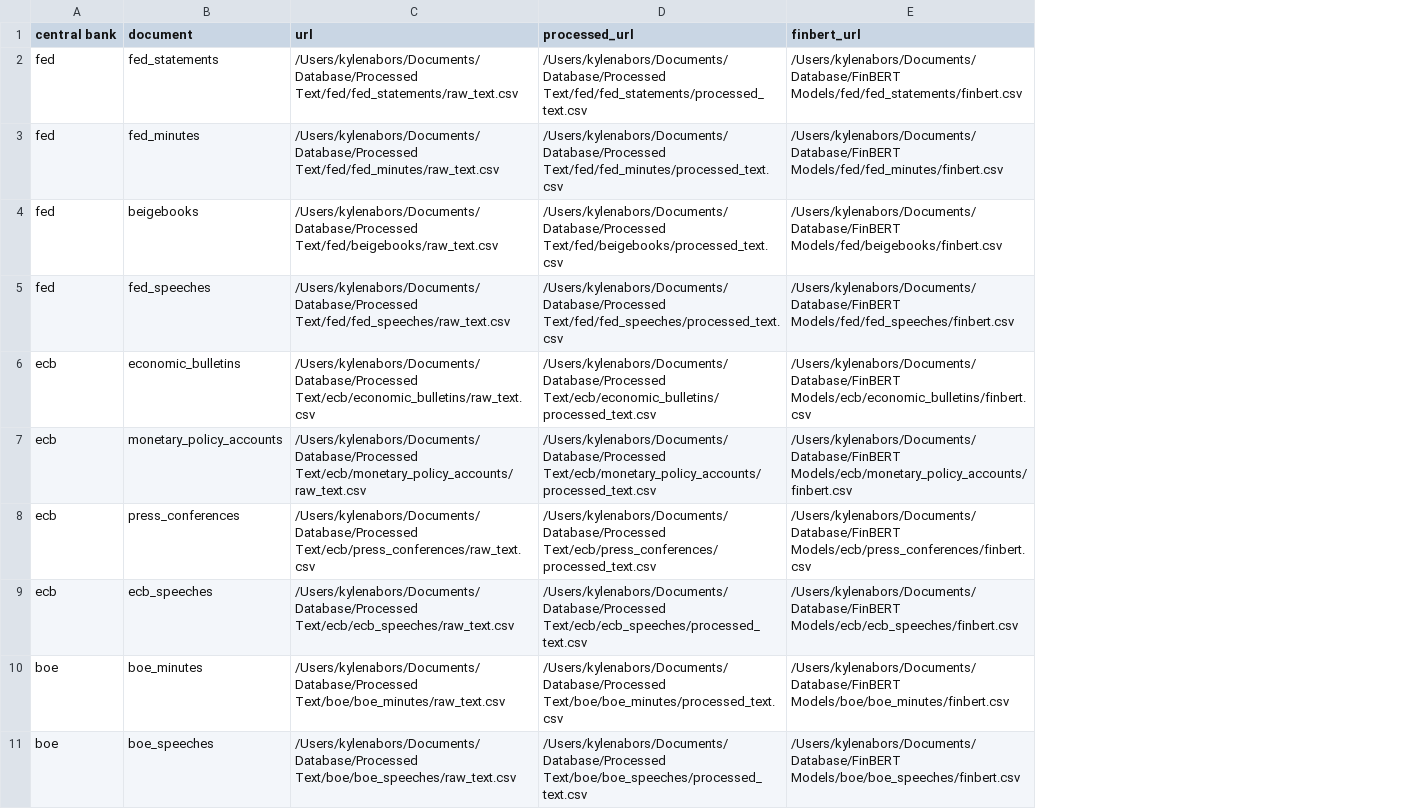
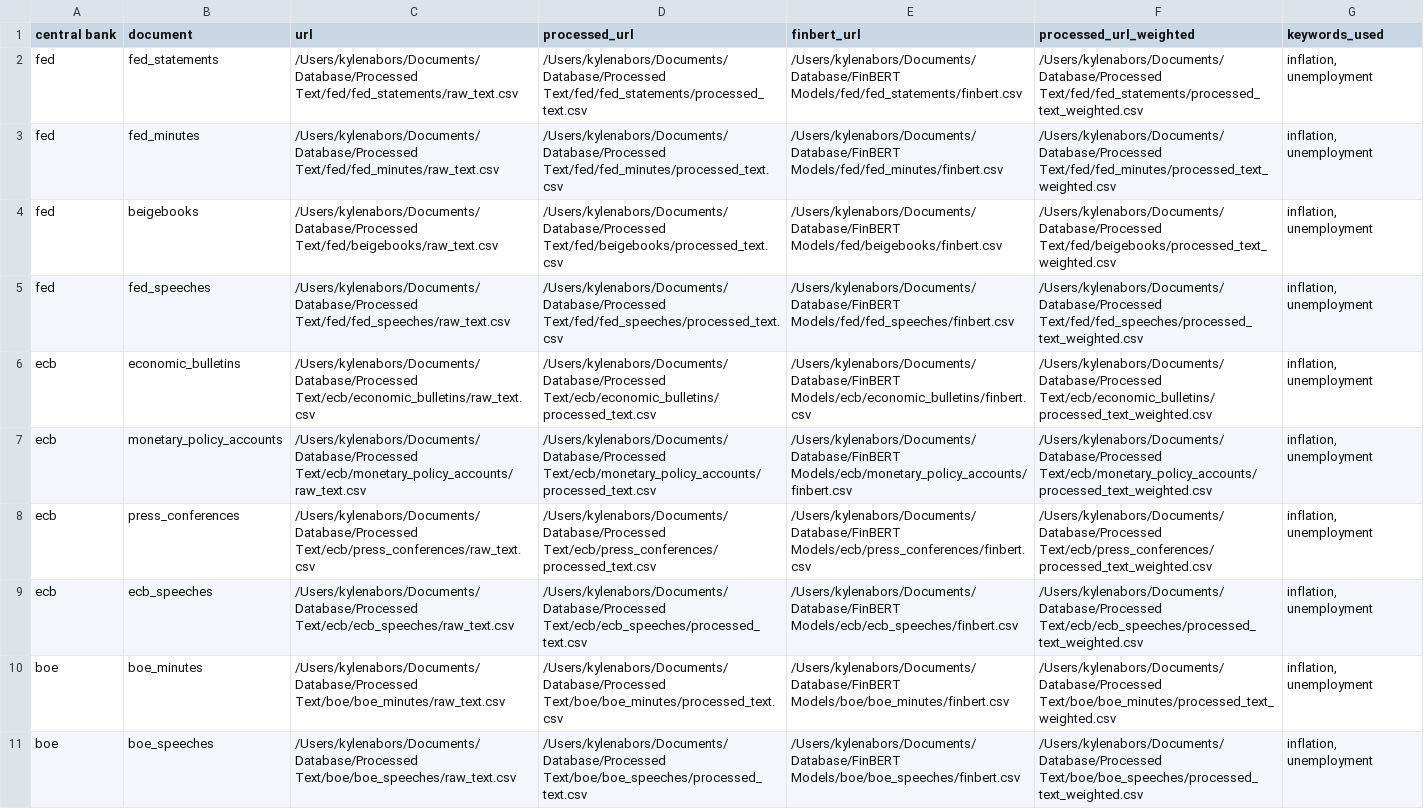
Before and after one commit to KyleNabors/Central-Bank-FinBERT-Analysis, a CSV file: url_map.csv, drawn as a sheet; only a part is shown; the diff names each change by its address in the sheet, - before the commit and + after, or states it on an @@ line.

Commit message:
Added weighted averages for analysis

```diff
--- a/url_map.csv
+++ b/url_map.csv
+column F (processed_url_weighted), rows 2-11: /Users/kylenabors/Documents/Database/Processed Text/fed/fed_statements/processed_text_weighted.csv | /Users/kylenabors/Documents/Database/Processed Text/fed/fed_minutes/processed_text_weighted.csv | /Users/kylenabors/Documents/Database/Processed Text/fed/beigebooks/processed_text_weighted.csv | /Users/kylenabors/Documents/Database/Processed Text/fed/fed_speeches/processed_text_weighted.csv | /Users/kylenabors/Documents/Database/Processed Text/ecb/economic_bulletins/processed_text_weighted.csv | /Users/kylenabors/Documents/Database/Processed Text/ecb/monetary_policy_accounts/processed_text_weighted.csv | /Users/kylenabors/Documents/Database/Processed Text/ecb/press_conferences/processed_text_weighted.csv | /Users/kylenabors/Documents/Database/Processed Text/ecb/ecb_speeches/processed_text_weighted.csv | /Users/kylenabors/Documents/Database/Processed Text/boe/boe_minutes/processed_text_weighted.csv | /Users/kylenabors/Documents/Database/Processed Text/boe/boe_speeches/processed_text_weighted.csv
+column G (keywords_used), rows 2-11: all inflation, unemployment
```
Also changed, not shown: 3 other files.
